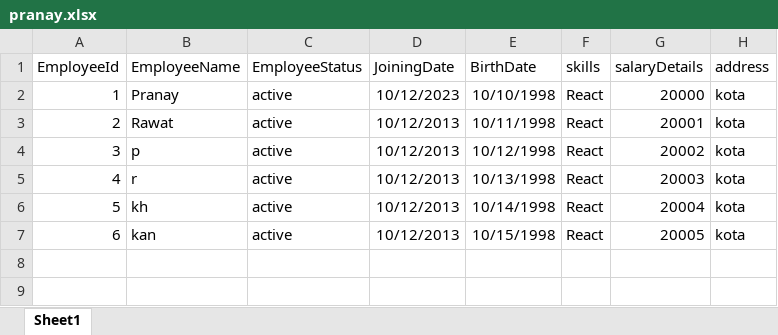
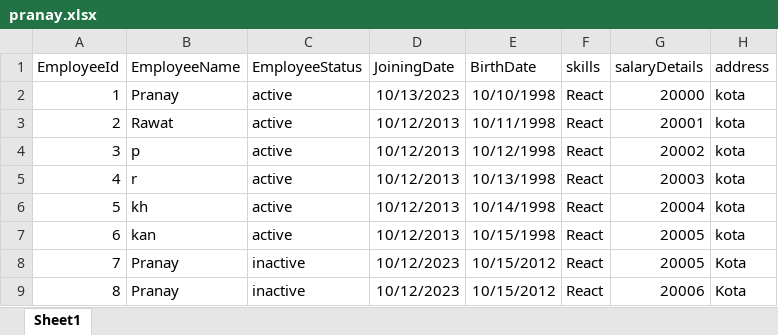
Before and after one commit to rpranay14/dataexcelizer, an Excel workbook: backend/public/pranay.xlsx, sheet Sheet1, drawn as a sheet; values as stored, in another font and other column widths than the file's, no borders; the diff names each change by its address in the sheet, - before the commit and + after, or states it on an @@ line.

Commit message:
fix- duplicate data insertion in mongodb

```diff
--- a/backend/public/pranay.xlsx (sheet Sheet1)
+++ b/backend/public/pranay.xlsx (sheet Sheet1)
-D2 (JoiningDate): 10/12/2023
+D2 (JoiningDate): 10/13/2023
+row 8: 7 | Pranay | inactive | 10/12/2023 | 10/15/2012 | React | 20005 | Kota
+row 9: 8 | Pranay | inactive | 10/12/2023 | 10/15/2012 | React | 20006 | Kota
```
Also changed, not shown: 2 other files.
